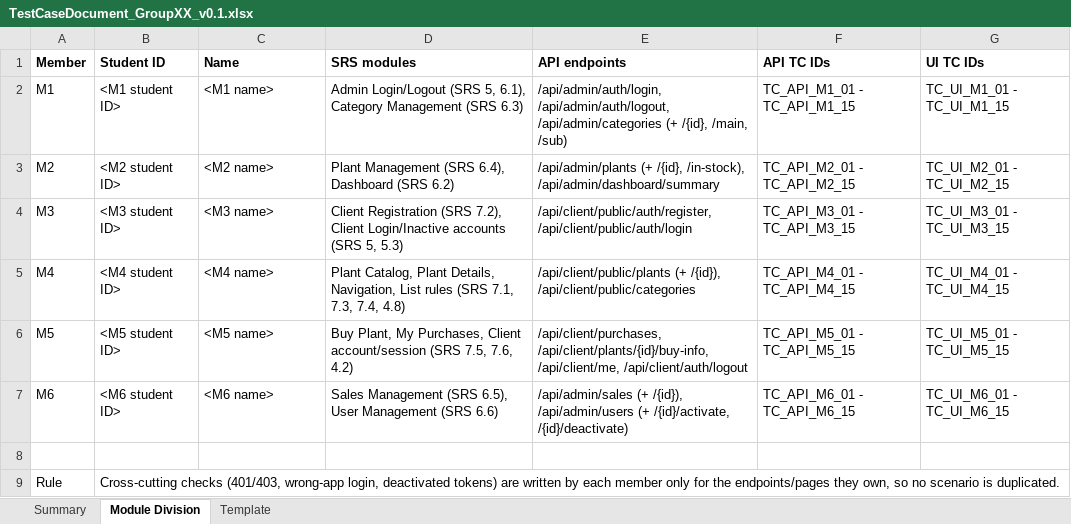
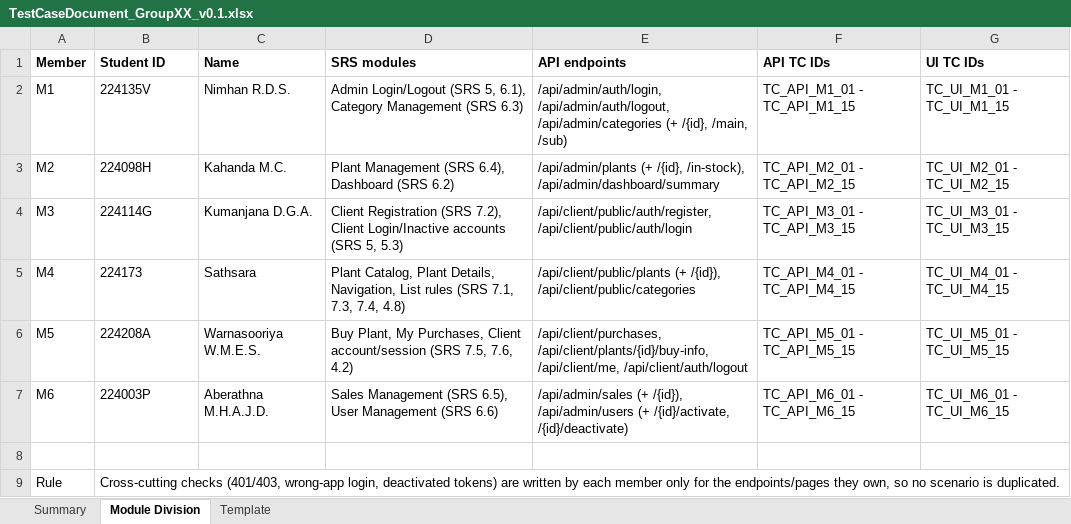
Before and after one commit to Kumanjanadga/IS4600_Group_Assignment, an Excel workbook: TestCaseDocument_GroupXX_v0.1.xlsx, sheet Module Division, drawn as a sheet; values as stored, in another font and other column widths than the file's, no borders; the diff names each change by its address in the sheet, - before the commit and + after, or states it on an @@ line.

```diff
--- a/TestCaseDocument_GroupXX_v0.1.xlsx (sheet Module Division)
+++ b/TestCaseDocument_GroupXX_v0.1.xlsx (sheet Module Division)
-B2 (Student ID): <M1 student ID>
+B2 (Student ID): 224135V
-C2 (Name): <M1 name>
+C2 (Name): Nimhan R.D.S.
-B3 (Student ID): <M2 student ID>
+B3 (Student ID): 224098H
-C3 (Name): <M2 name>
+C3 (Name): Kahanda M.C.
-B4 (Student ID): <M3 student ID>
+B4 (Student ID): 224114G
-C4 (Name): <M3 name>
+C4 (Name): Kumanjana D.G.A.
-B5 (Student ID): <M4 student ID>
+B5 (Student ID): 224173
-C5 (Name): <M4 name>
+C5 (Name): Sathsara
-B6 (Student ID): <M5 student ID>
+B6 (Student ID): 224208A
-C6 (Name): <M5 name>
+C6 (Name): Warnasooriya W.M.E.S.
-B7 (Student ID): <M6 student ID>
+B7 (Student ID): 224003P
-C7 (Name): <M6 name>
+C7 (Name): Aberathna M.H.A.J.D.
```
Also changed, not shown: sheet Template, sheet Summary, 2 other files.
